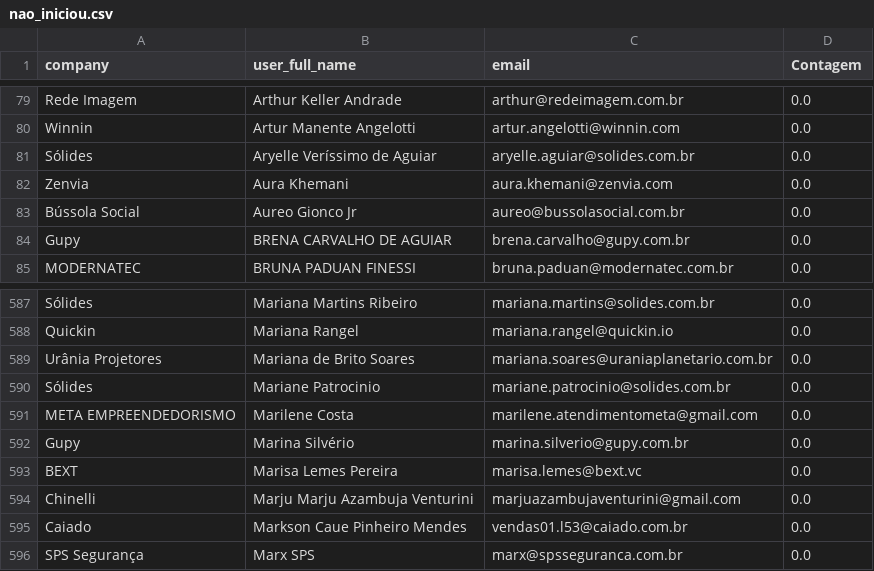
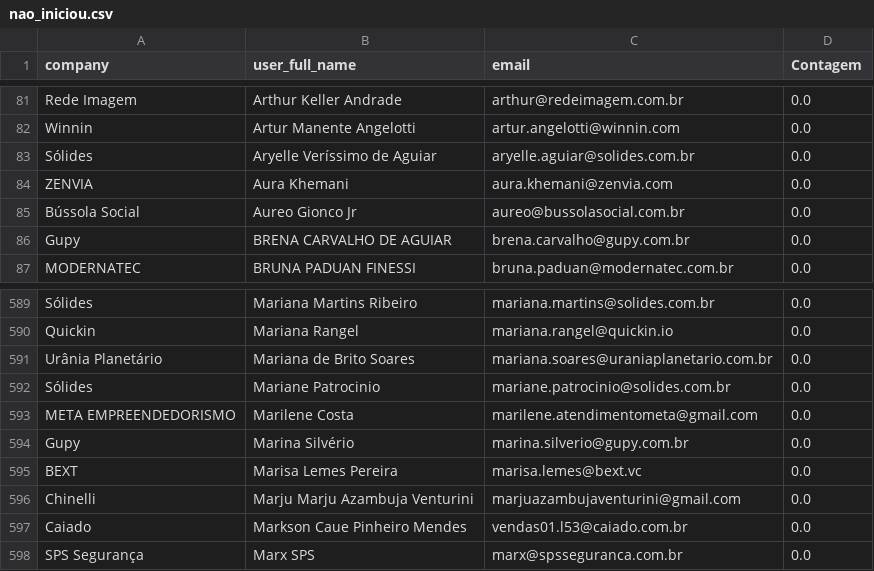
Before and after one commit to guiweissbock-cpu/pipelovers-engajamento, a CSV file: nao_iniciou.csv, drawn as a sheet; only a part is shown, gaps mark what is left out; the diff covers the shown part only.

```diff
--- a/nao_iniciou.csv
+++ b/nao_iniciou.csv
@@ -81,3 +83,3 @@ Winnin,Artur Manente Angelotti,artur.angelotti@winnin.com,0.0
 Sólides,Aryelle Veríssimo de Aguiar,aryelle.aguiar@solides.com.br,0.0
-Zenvia,Aura Khemani,aura.khemani@zenvia.com,0.0
+ZENVIA,Aura Khemani,aura.khemani@zenvia.com,0.0
 Bússola Social,Aureo Gionco Jr,aureo@bussolasocial.com.br,0.0
@@ -588,3 +590,3 @@ Sólides,Mariana Martins Ribeiro,mariana.martins@solides.com.br,0.0
 Quickin,Mariana Rangel,mariana.rangel@quickin.io,0.0
-Urânia Projetores,Mariana de Brito Soares,mariana.soares@uraniaplanetario.com.br,0.0
+Urânia Planetário,Mariana de Brito Soares,mariana.soares@uraniaplanetario.com.br,0.0
 Sólides,Mariane Patrocinio,mariane.patrocinio@solides.com.br,0.0
```
Also changed, not shown: 5 added rows, 4 removed rows and 1 edited cell elsewhere in this file.
